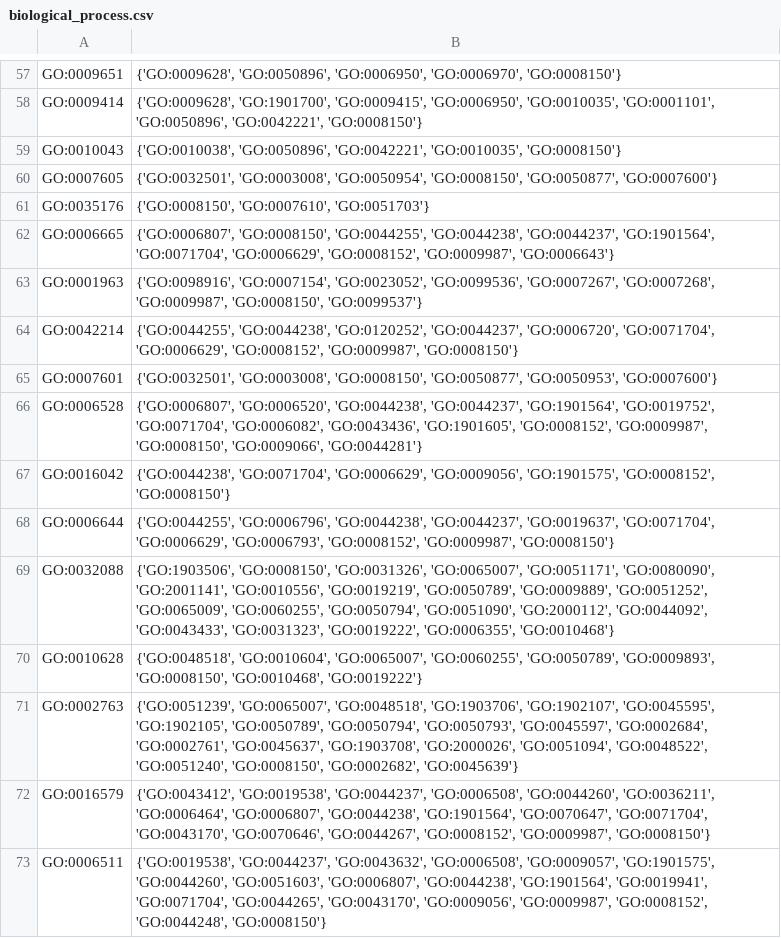
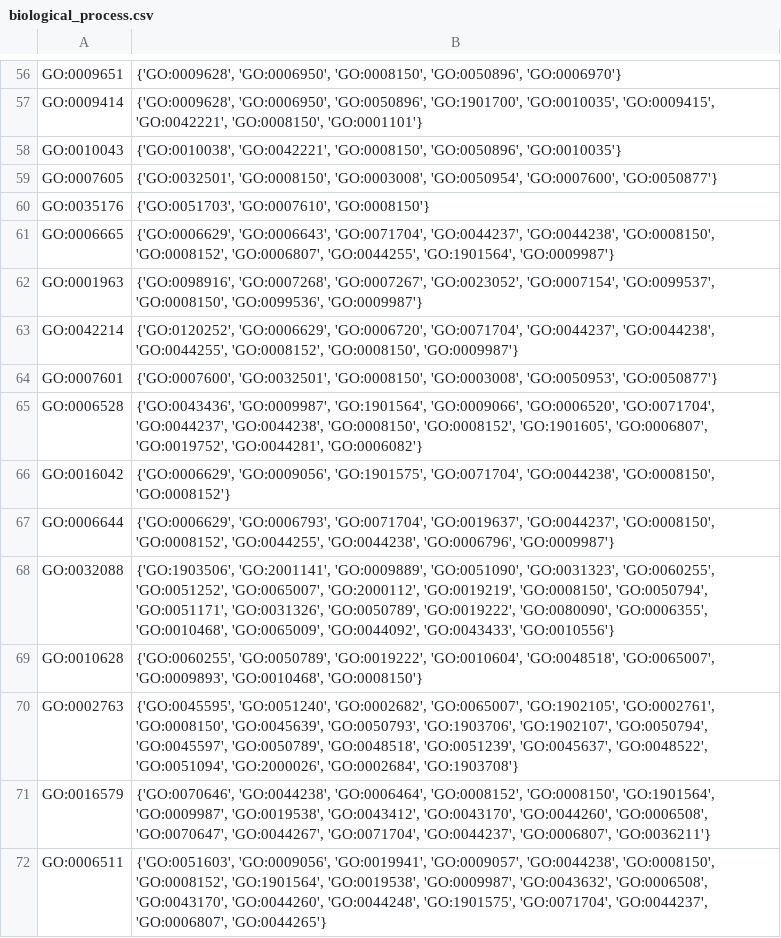
Before and after one commit to ChristinaAndrinopoyloy/BiotechnologyProject, a CSV file: MERGED/UNIQUE/Olfactory_balb/biological_process.csv, drawn as a sheet; only a part is shown, gaps mark what is left out; addresses are those after the commit; the diff covers the shown part only; the diff names each change by its address in the sheet, - before the commit and + after, or states it on an @@ line.

```diff
--- a/MERGED/UNIQUE/Olfactory_balb/biological_process.csv
+++ b/MERGED/UNIQUE/Olfactory_balb/biological_process.csv
-B56: {'GO:0009628', 'GO:0050896', 'GO:0006950', 'GO:0006970', 'GO:0008150'}
+B56: {'GO:0009628', 'GO:0006950', 'GO:0008150', 'GO:0050896', 'GO:0006970'}
-B57: {'GO:0009628', 'GO:1901700', 'GO:0009415', 'GO:0006950', 'GO:0010035', 'GO:0001101', 'GO:0050896', 'GO:0042221', 'GO:0008150'}
+B57: {'GO:0009628', 'GO:0006950', 'GO:0050896', 'GO:1901700', 'GO:0010035', 'GO:0009415', 'GO:0042221', 'GO:0008150', 'GO:0001101'}
-B58: {'GO:0010038', 'GO:0050896', 'GO:0042221', 'GO:0010035', 'GO:0008150'}
+B58: {'GO:0010038', 'GO:0042221', 'GO:0008150', 'GO:0050896', 'GO:0010035'}
-B59: {'GO:0032501', 'GO:0003008', 'GO:0050954', 'GO:0008150', 'GO:0050877', 'GO:0007600'}
+B59: {'GO:0032501', 'GO:0008150', 'GO:0003008', 'GO:0050954', 'GO:0007600', 'GO:0050877'}
-B60: {'GO:0008150', 'GO:0007610', 'GO:0051703'}
+B60: {'GO:0051703', 'GO:0007610', 'GO:0008150'}
-B61: {'GO:0006807', 'GO:0008150', 'GO:0044255', 'GO:0044238', 'GO:0044237', 'GO:1901564', 'GO:0071704', 'GO:0006629', 'GO:0008152', 'GO:0009987', 'GO:0006643'}
+B61: {'GO:0006629', 'GO:0006643', 'GO:0071704', 'GO:0044237', 'GO:0044238', 'GO:0008150', 'GO:0008152', 'GO:0006807', 'GO:0044255', 'GO:1901564', 'GO:0009987'}
-B62: {'GO:0098916', 'GO:0007154', 'GO:0023052', 'GO:0099536', 'GO:0007267', 'GO:0007268', 'GO:0009987', 'GO:0008150', 'GO:0099537'}
+B62: {'GO:0098916', 'GO:0007268', 'GO:0007267', 'GO:0023052', 'GO:0007154', 'GO:0099537', 'GO:0008150', 'GO:0099536', 'GO:0009987'}
-B63: {'GO:0044255', 'GO:0044238', 'GO:0120252', 'GO:0044237', 'GO:0006720', 'GO:0071704', 'GO:0006629', 'GO:0008152', 'GO:0009987', 'GO:0008150'}
+B63: {'GO:0120252', 'GO:0006629', 'GO:0006720', 'GO:0071704', 'GO:0044237', 'GO:0044238', 'GO:0044255', 'GO:0008152', 'GO:0008150', 'GO:0009987'}
-B64: {'GO:0032501', 'GO:0003008', 'GO:0008150', 'GO:0050877', 'GO:0050953', 'GO:0007600'}
+B64: {'GO:0007600', 'GO:0032501', 'GO:0008150', 'GO:0003008', 'GO:0050953', 'GO:0050877'}
-B65: {'GO:0006807', 'GO:0006520', 'GO:0044238', 'GO:0044237', 'GO:1901564', 'GO:0019752', 'GO:0071704', 'GO:0006082', 'GO:0043436', 'GO:1901605', 'GO:0008152', 'GO:0009987', 'GO:0008150', 'GO:0009066', 'GO:0044281'}
+B65: {'GO:0043436', 'GO:0009987', 'GO:1901564', 'GO:0009066', 'GO:0006520', 'GO:0071704', 'GO:0044237', 'GO:0044238', 'GO:0008150', 'GO:0008152', 'GO:1901605', 'GO:0006807', 'GO:0019752', 'GO:0044281', 'GO:0006082'}
-B66: {'GO:0044238', 'GO:0071704', 'GO:0006629', 'GO:0009056', 'GO:1901575', 'GO:0008152', 'GO:0008150'}
+B66: {'GO:0006629', 'GO:0009056', 'GO:1901575', 'GO:0071704', 'GO:0044238', 'GO:0008150', 'GO:0008152'}
-B67: {'GO:0044255', 'GO:0006796', 'GO:0044238', 'GO:0044237', 'GO:0019637', 'GO:0071704', 'GO:0006629', 'GO:0006793', 'GO:0008152', 'GO:0009987', 'GO:0008150'}
+B67: {'GO:0006629', 'GO:0006793', 'GO:0071704', 'GO:0019637', 'GO:0044237', 'GO:0008150', 'GO:0008152', 'GO:0044255', 'GO:0044238', 'GO:0006796', 'GO:0009987'}
-B68: {'GO:1903506', 'GO:0008150', 'GO:0031326', 'GO:0065007', 'GO:0051171', 'GO:0080090', 'GO:2001141', 'GO:0010556', 'GO:0019219', 'GO:0050789', 'GO:0009889', 'GO:0051252', 'GO:0065009', 'GO:0060255', 'GO:0050794', 'GO:0051090', 'GO:2000112', 'GO:0044092', 'GO:0043433', 'GO:0031323', 'GO:0019222', 'GO:0006355', 'GO:0010468'}
+B68: {'GO:1903506', 'GO:2001141', 'GO:0009889', 'GO:0051090', 'GO:0031323', 'GO:0060255', 'GO:0051252', 'GO:0065007', 'GO:2000112', 'GO:0019219', 'GO:0008150', 'GO:0050794', 'GO:0051171', 'GO:0031326', 'GO:0050789', 'GO:0019222', 'GO:0080090', 'GO:0006355', 'GO:0010468', 'GO:0065009', 'GO:0044092', 'GO:0043433', 'GO:0010556'}
-B69: {'GO:0048518', 'GO:0010604', 'GO:0065007', 'GO:0060255', 'GO:0050789', 'GO:0009893', 'GO:0008150', 'GO:0010468', 'GO:0019222'}
+B69: {'GO:0060255', 'GO:0050789', 'GO:0019222', 'GO:0010604', 'GO:0048518', 'GO:0065007', 'GO:0009893', 'GO:0010468', 'GO:0008150'}
-B70: {'GO:0051239', 'GO:0065007', 'GO:0048518', 'GO:1903706', 'GO:1902107', 'GO:0045595', 'GO:1902105', 'GO:0050789', 'GO:0050794', 'GO:0050793', 'GO:0045597', 'GO:0002684', 'GO:0002761', 'GO:0045637', 'GO:1903708', 'GO:2000026', 'GO:0051094', 'GO:0048522', 'GO:0051240', 'GO:0008150', 'GO:0002682', 'GO:0045639'}
+B70: {'GO:0045595', 'GO:0051240', 'GO:0002682', 'GO:0065007', 'GO:1902105', 'GO:0002761', 'GO:0008150', 'GO:0045639', 'GO:0050793', 'GO:1903706', 'GO:1902107', 'GO:0050794', 'GO:0045597', 'GO:0050789', 'GO:0048518', 'GO:0051239', 'GO:0045637', 'GO:0048522', 'GO:0051094', 'GO:2000026', 'GO:0002684', 'GO:1903708'}
-B71: {'GO:0043412', 'GO:0019538', 'GO:0044237', 'GO:0006508', 'GO:0044260', 'GO:0036211', 'GO:0006464', 'GO:0006807', 'GO:0044238', 'GO:1901564', 'GO:0070647', 'GO:0071704', 'GO:0043170', 'GO:0070646', 'GO:0044267', 'GO:0008152', 'GO:0009987', 'GO:0008150'}
+B71: {'GO:0070646', 'GO:0044238', 'GO:0006464', 'GO:0008152', 'GO:0008150', 'GO:1901564', 'GO:0009987', 'GO:0019538', 'GO:0043412', 'GO:0043170', 'GO:0044260', 'GO:0006508', 'GO:0070647', 'GO:0044267', 'GO:0071704', 'GO:0044237', 'GO:0006807', 'GO:0036211'}
-B72: {'GO:0019538', 'GO:0044237', 'GO:0043632', 'GO:0006508', 'GO:0009057', 'GO:1901575', 'GO:0044260', 'GO:0051603', 'GO:0006807', 'GO:0044238', 'GO:1901564', 'GO:0019941', 'GO:0071704', 'GO:0044265', 'GO:0043170', 'GO:0009056', 'GO:0009987', 'GO:0008152', 'GO:0044248', 'GO:0008150'}
+B72: {'GO:0051603', 'GO:0009056', 'GO:0019941', 'GO:0009057', 'GO:0044238', 'GO:0008150', 'GO:0008152', 'GO:1901564', 'GO:0019538', 'GO:0009987', 'GO:0043632', 'GO:0006508', 'GO:0043170', 'GO:0044260', 'GO:0044248', 'GO:1901575', 'GO:0071704', 'GO:0044237', 'GO:0006807', 'GO:0044265'}
```
Also changed, not shown: 1 removed row and 52 edited cells elsewhere in this file, MERGED/UNIQUE/Olfactory_balb/cellular_component.csv, MERGED/UNIQUE/Olfactory_balb/molecular_function.csv, 11 other files.
